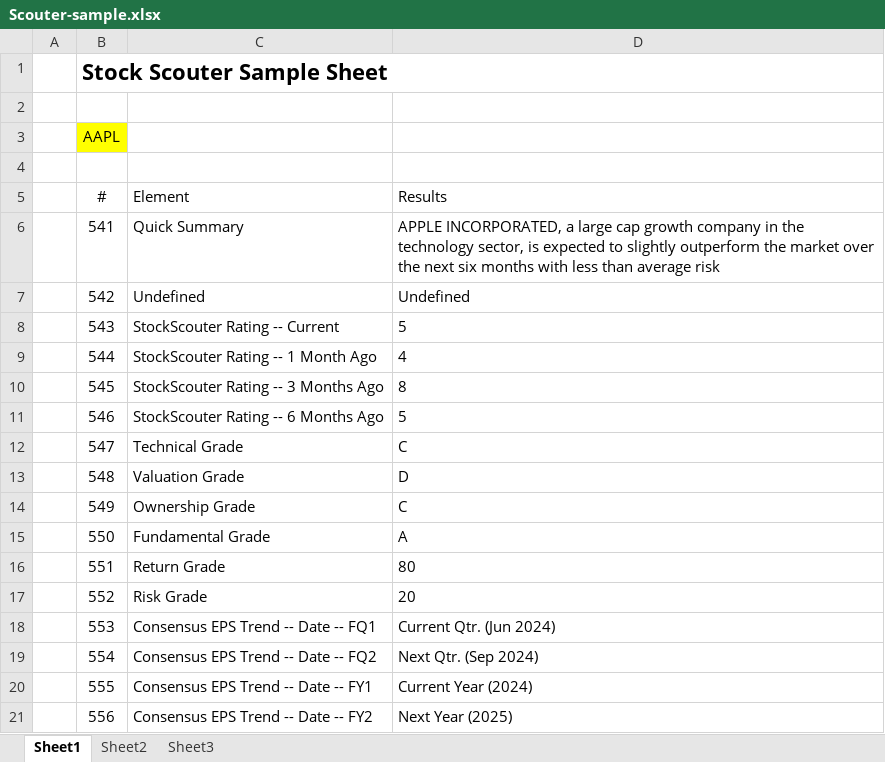
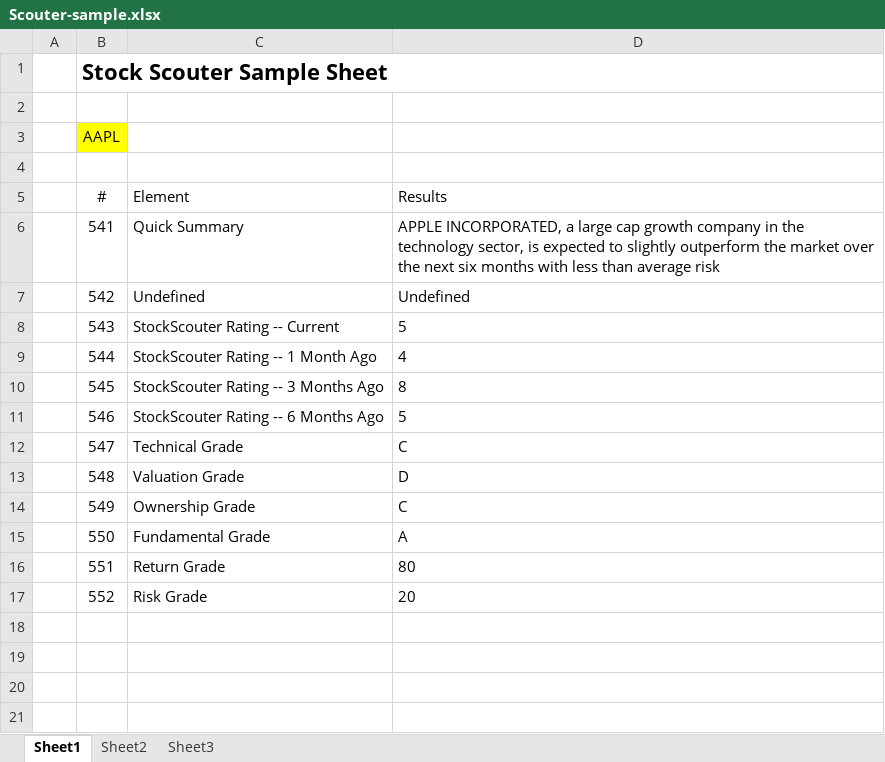
Before and after one commit to ClimberMel/SMF_Add-in, an Excel workbook: docs/samples/Scouter-sample.xlsx, sheet Sheet1, drawn as a sheet; values as stored, in another font and other column widths than the file's, no borders; the diff names each change by its address in the sheet, - before the commit and + after, or states it on an @@ line.

Commit message:
Update Scouter-sample.xlsx

```diff
--- a/docs/samples/Scouter-sample.xlsx (sheet Sheet1)
+++ b/docs/samples/Scouter-sample.xlsx (sheet Sheet1)
-row 18:  | 553 | Consensus EPS Trend -- Date -- FQ1 | Current Qtr. (Jun 2024)
-row 19:  | 554 | Consensus EPS Trend -- Date -- FQ2 | Next Qtr. (Sep 2024)
-row 20:  | 555 | Consensus EPS Trend -- Date -- FY1 | Current Year (2024)
-row 21:  | 556 | Consensus EPS Trend -- Date -- FY2 | Next Year (2025)
```
